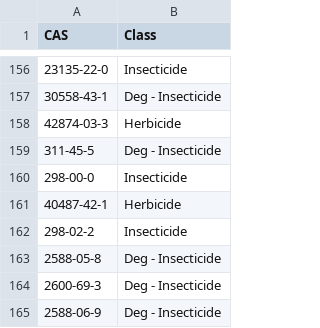
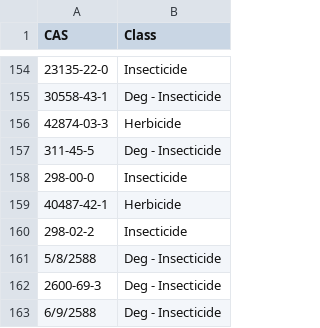
Before and after one commit to limnoliver/GLRI_CEC_2016, a CSV file: 10_load_data/chemical_classes.csv, drawn as a sheet; only a part is shown, gaps mark what is left out; the diff covers the shown part only.

Commit message:
Getting rid of duplicates

```diff
--- a/10_load_data/chemical_classes.csv
+++ b/10_load_data/chemical_classes.csv
@@ -162,4 +160,4 @@ CAS,Class
 298-02-2,Insecticide
-2588-05-8,Deg - Insecticide
+5/8/2588,Deg - Insecticide
 2600-69-3,Deg - Insecticide
-2588-06-9,Deg - Insecticide
+6/9/2588,Deg - Insecticide
```
Also changed, not shown: 10 removed rows and 6 edited cells elsewhere in this file.
